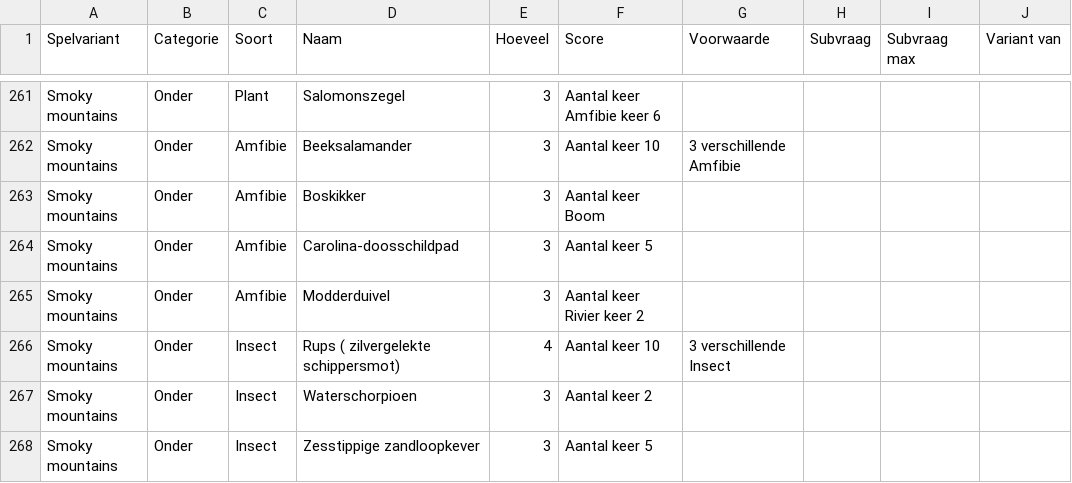
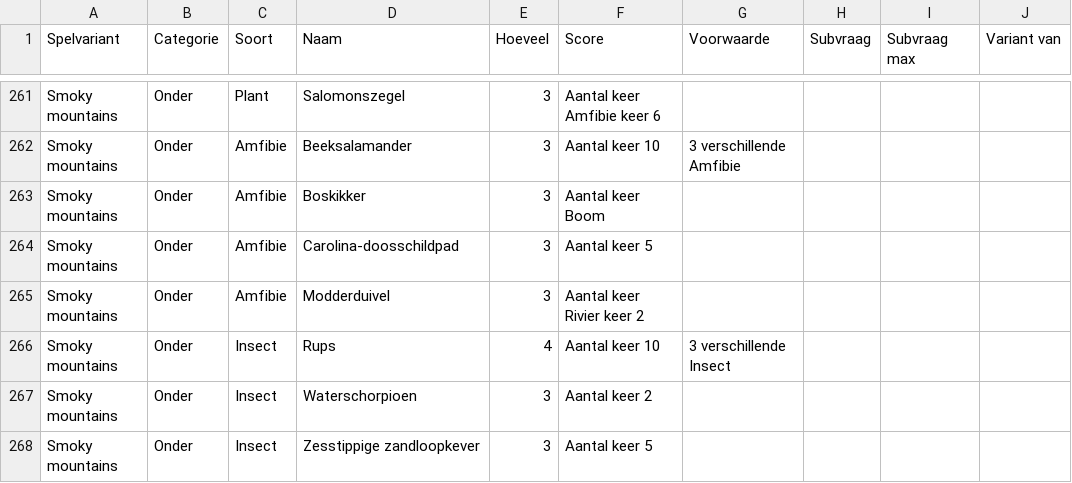
Before and after one commit to garfix/forest-shuffle-score, a CSV file: src/assets/Forest shuffle features - Sheet1.csv, drawn as a sheet; only a part is shown, gaps mark what is left out; the diff covers the shown part only; the diff names each change by its address in the sheet, - before the commit and + after, or states it on an @@ line.

```diff
--- a/src/assets/Forest shuffle features - Sheet1.csv
+++ b/src/assets/Forest shuffle features - Sheet1.csv
-D266 (Naam): Rups ( zilvergelekte schippersmot)
+D266 (Naam): Rups
```
Also changed, not shown: 19 added rows, 2 removed rows and 39 edited cells elsewhere in this file, 1 other file.
